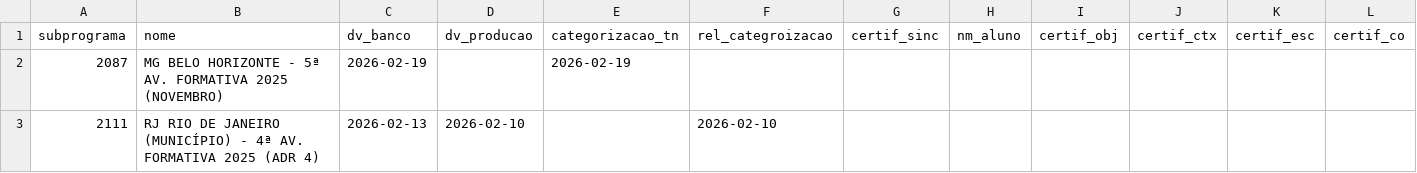
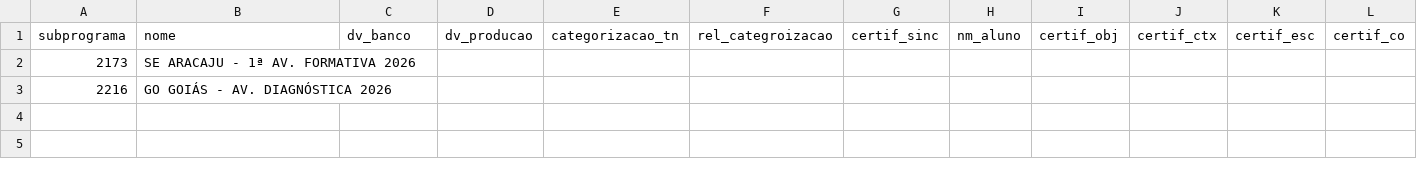
Before and after one commit to Deploy-dashboard/dashboard-monitoramento, a CSV file: progresso_formativa.csv, drawn as a sheet; only a part is shown; removed rows and columns are numbered as before the commit, all else as after; rows hold the shown columns only; the diff names each change by its address in the sheet, - before the commit and + after, or states it on an @@ line.

```diff
--- a/progresso_formativa.csv
+++ b/progresso_formativa.csv
-row 2: 2087 | MG BELO HORIZONTE - 5ª AV. FORMATIVA 2025 (NOVEMBRO) | 2026-02-19 |  | 2026-02-19
-row 3: 2111 | RJ RIO DE JANEIRO (MUNICÍPIO) - 4ª AV. FORMATIVA 2025 (ADR 4) | 2026-02-13 | 2026-02-10 |  | 2026-02-10
+row 2: 2173 | SE ARACAJU - 1ª AV. FORMATIVA 2026
+row 3: 2216 | GO GOIÁS - AV. DIAGNÓSTICA 2026
```
Also changed, not shown: progresso.csv, tarefas_formativa.csv, 4 other files.
